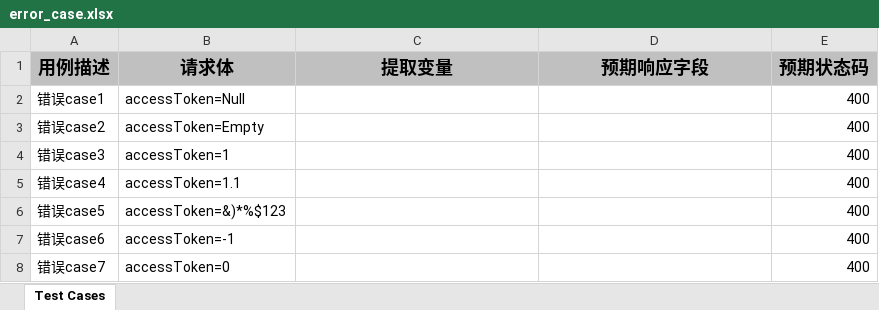
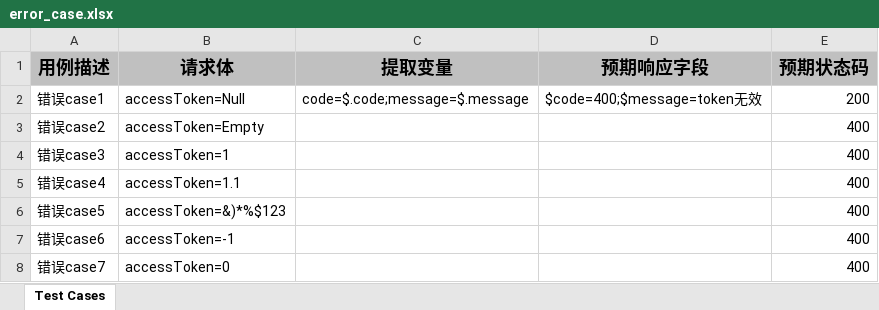
Before and after one commit to pureshore/ApiTestAgent, an Excel workbook: error_case.xlsx, sheet Test Cases, drawn as a sheet; values as stored, in another font and other column widths than the file's, no borders; the diff names each change by its address in the sheet, - before the commit and + after, or states it on an @@ line.

```diff
--- a/error_case.xlsx (sheet Test Cases)
+++ b/error_case.xlsx (sheet Test Cases)
-C2 (提取变量): (empty)
+C2 (提取变量): code=$.code;message=$.message
-D2 (预期响应字段): (empty)
+D2 (预期响应字段): $code=400;$message=token无效
-E2 (预期状态码): 400
+E2 (预期状态码): 200
```
Also changed, not shown: 7 other files.
